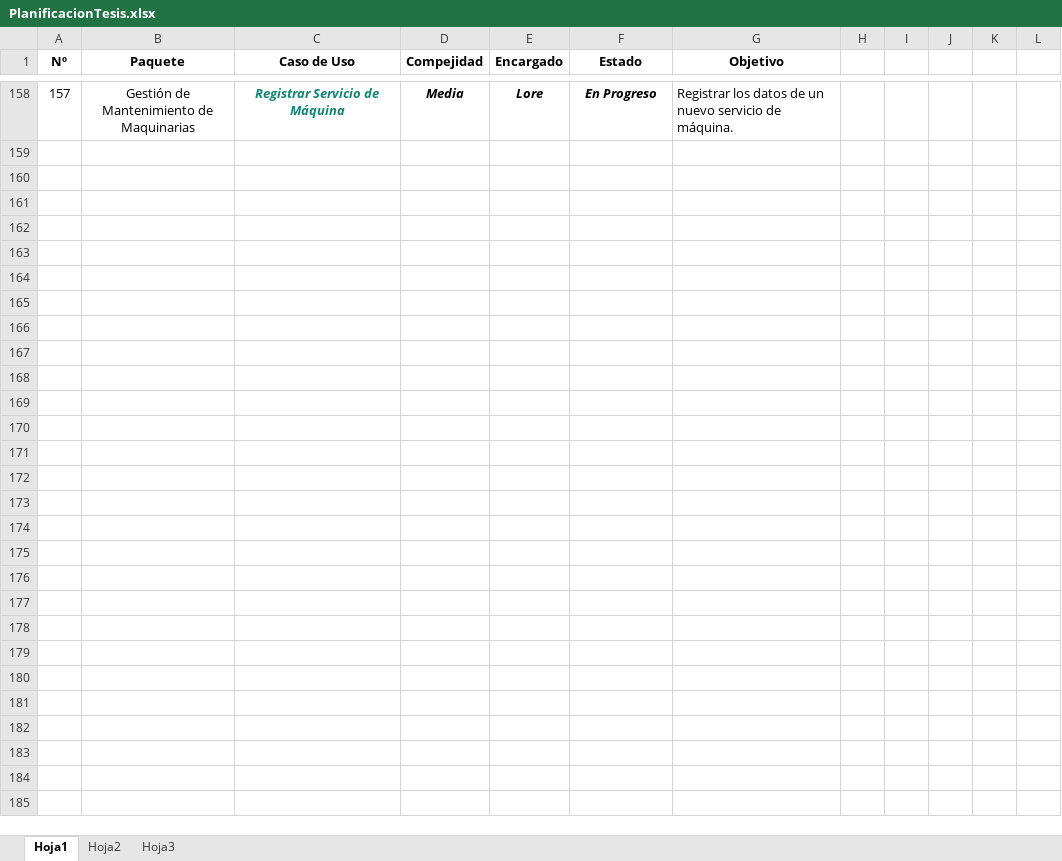
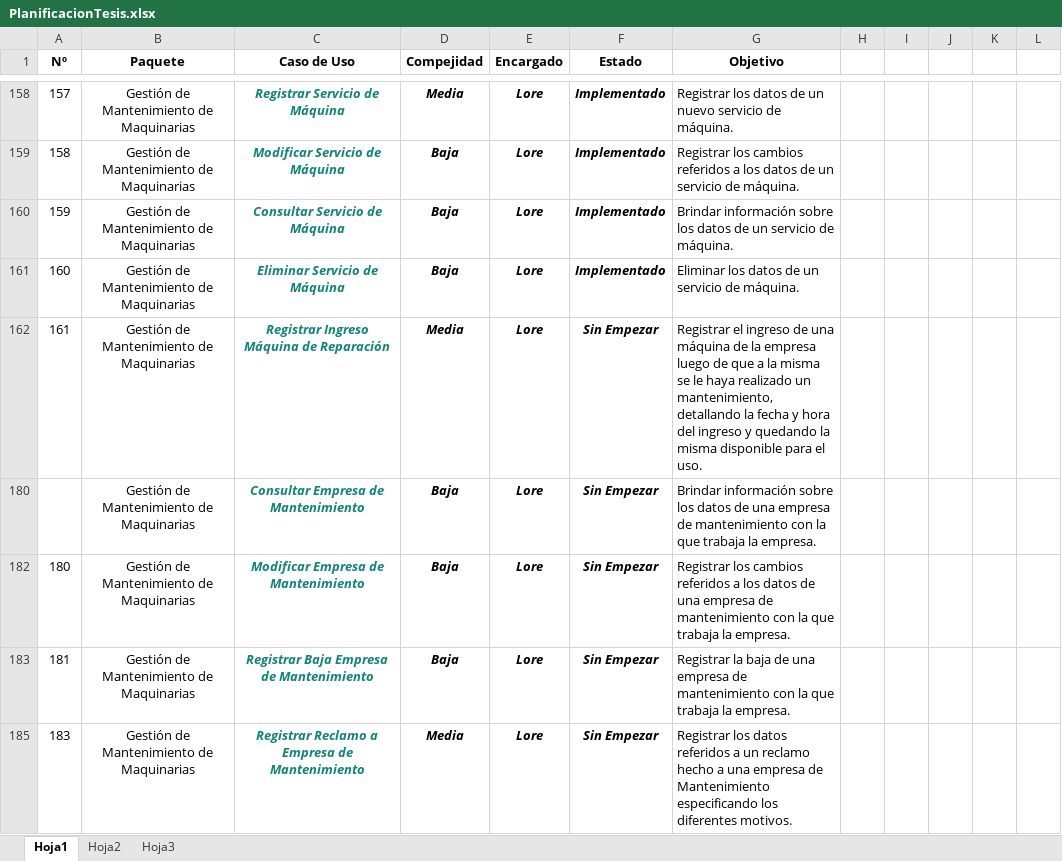
Before and after one commit to NinoMolina/metalurgica, an Excel workbook: Planificacion/PlanificacionTesis.xlsx, sheet Hoja1, drawn as a sheet; only a part is shown, gaps mark what is left out; values as stored, in another font and other column widths than the file's, no borders; conditional formats not drawn; the diff covers the shown part only; the diff names each change by its address in the sheet, - before the commit and + after, or states it on an @@ line.

```diff
--- a/Planificacion/PlanificacionTesis.xlsx (sheet Hoja1)
+++ b/Planificacion/PlanificacionTesis.xlsx (sheet Hoja1)
-F158 (Estado): En Progreso
+F158 (Estado): Implementado
+row 159: 158 | Gestión de Mantenimiento de Maquinarias | Modificar Servicio de Máquina | Baja | Lore | Implementado | Registrar los cambios referidos a los datos de un servicio de máquina.
+row 160: 159 | Gestión de Mantenimiento de Maquinarias | Consultar Servicio de Máquina | Baja | Lore | Implementado | Brindar información sobre los datos de un servicio de máquina.
+row 161: 160 | Gestión de Mantenimiento de Maquinarias | Eliminar Servicio de Máquina | Baja | Lore | Implementado | Eliminar los datos de un servicio de máquina.
@@ row 162 unhidden: 161 | Gestión de Mantenimiento de Maquinarias | Registrar Ingreso Máquina de Reparación | Media | Lore | Sin Empezar | Registrar el ingreso de una máquina de la empresa luego de que a la misma se le haya realizado un mantenimiento, detallando la fecha y hora del ingreso y quedando la misma disponible para el uso. @@
@@ row 180 unhidden:  | Gestión de Mantenimiento de Maquinarias | Consultar Empresa de Mantenimiento | Baja | Lore | Sin Empezar | Brindar información sobre los datos de una empresa de mantenimiento con la que trabaja la empresa. @@
@@ row 182 unhidden: 180 | Gestión de Mantenimiento de Maquinarias | Modificar Empresa de Mantenimiento | Baja | Lore | Sin Empezar | Registrar los cambios referidos a los datos de una empresa de mantenimiento con la que trabaja la empresa. @@
@@ row 183 unhidden: 181 | Gestión de Mantenimiento de Maquinarias | Registrar Baja Empresa de Mantenimiento | Baja | Lore | Sin Empezar | Registrar la baja de una empresa de mantenimiento con la que trabaja la empresa. @@
@@ row 185 unhidden: 183 | Gestión de Mantenimiento de Maquinarias | Registrar Reclamo a Empresa de Mantenimiento | Media | Lore | Sin Empezar | Registrar los datos referidos a un reclamo hecho a una empresa de Mantenimiento especificando los diferentes motivos. @@
```
Also changed, not shown: 32 hidden or unhidden rows elsewhere in this sheet, hidden cells.
